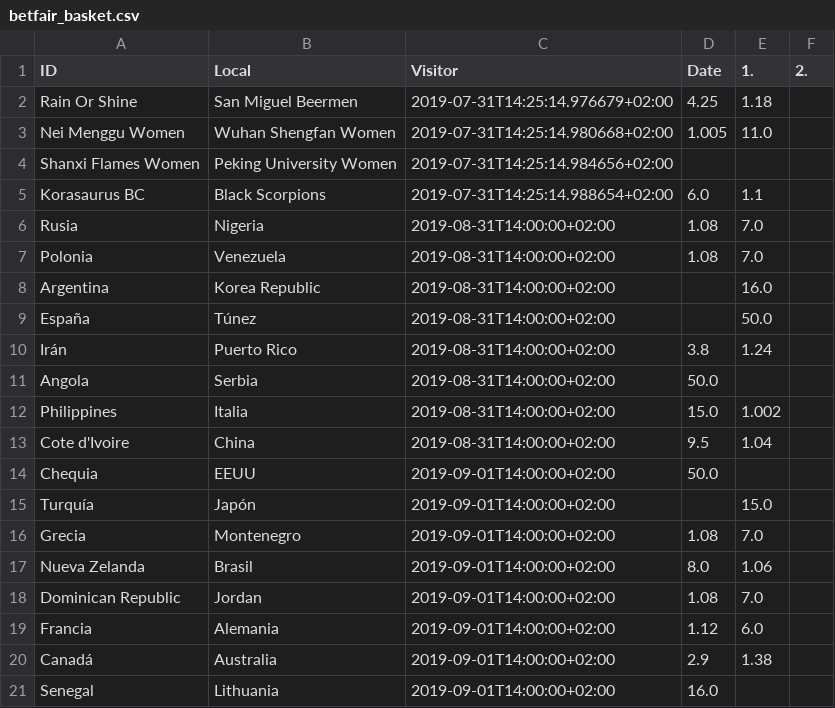
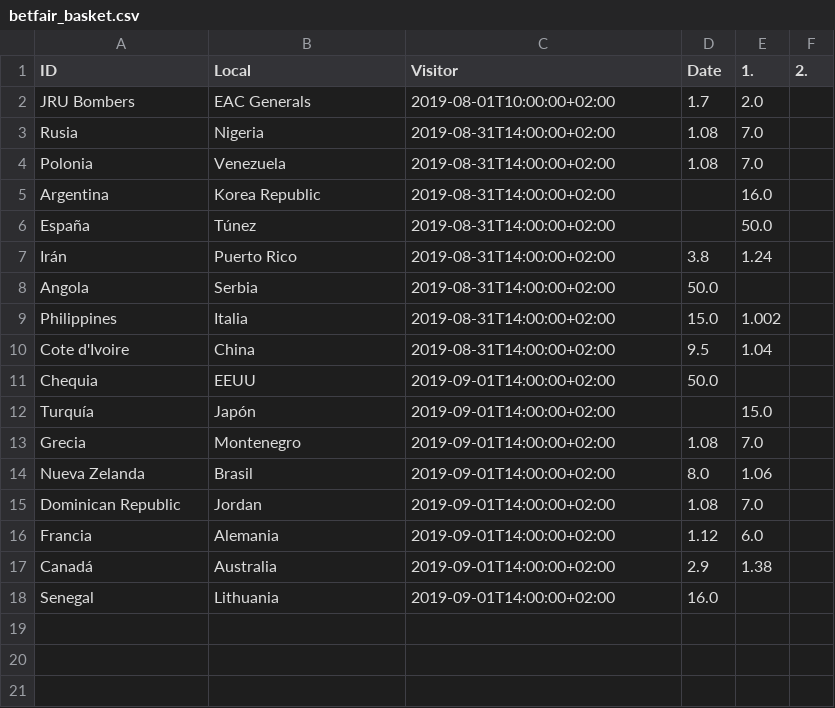
Before and after one commit to nafarrin/Andresillo, a CSV file: bets-master/betfair_basket.csv, drawn as a sheet; removed rows and columns are numbered as before the commit, all else as after; the diff names each change by its address in the sheet, - before the commit and + after, or states it on an @@ line.

```diff
--- a/bets-master/betfair_basket.csv
+++ b/bets-master/betfair_basket.csv
-row 2: Rain Or Shine | San Miguel Beermen | 2019-07-31T14:25:14.976679+02:00 | 4.25 | 1.18
-row 3: Nei Menggu Women | Wuhan Shengfan Women | 2019-07-31T14:25:14.980668+02:00 | 1.005 | 11.0
-row 4: Shanxi Flames Women | Peking University Women | 2019-07-31T14:25:14.984656+02:00
-row 5: Korasaurus BC | Black Scorpions | 2019-07-31T14:25:14.988654+02:00 | 6.0 | 1.1
+row 2: JRU Bombers | EAC Generals | 2019-08-01T10:00:00+02:00 | 1.7 | 2.0
```
Also changed, not shown: 1 other file.
